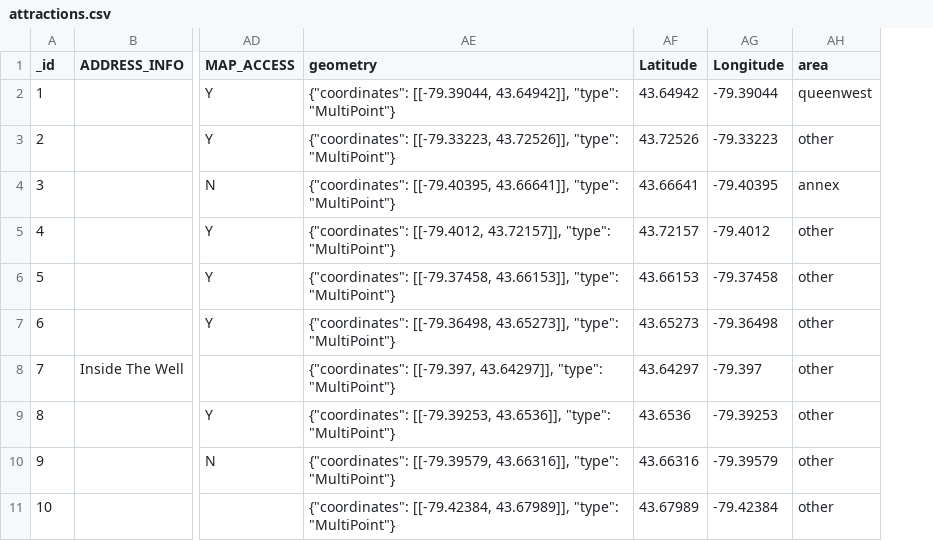
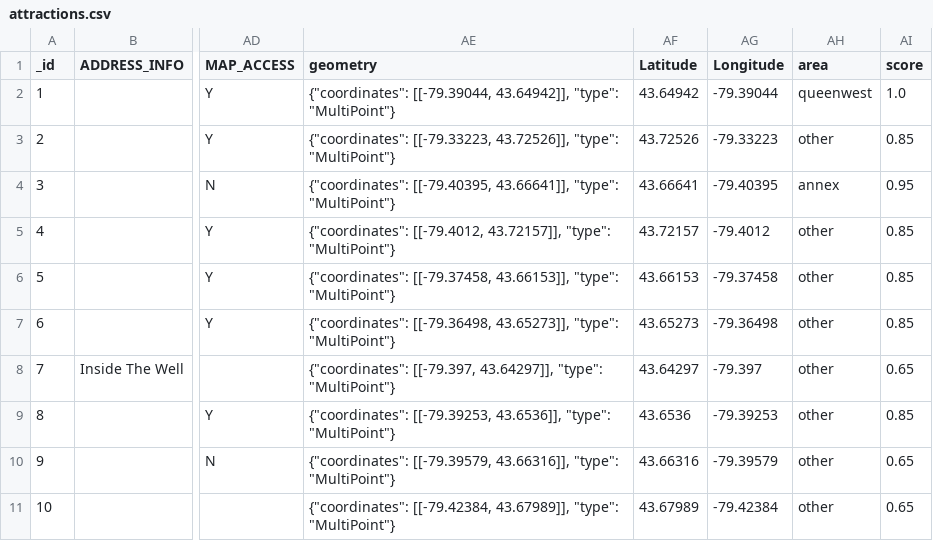
Before and after one commit to Girik2804/Hidden-gems, a CSV file: Attractions/attractions.csv, drawn as a sheet; only a part is shown, gaps mark what is left out; the diff names each change by its address in the sheet, - before the commit and + after, or states it on an @@ line.

```diff
--- a/Attractions/attractions.csv
+++ b/Attractions/attractions.csv
+column AI (score), rows 2-11: 1.0 | 0.85 | 0.95 | 0.85 | 0.85 | 0.85 | 0.65 | 0.85 | 0.65 | 0.65
```
Also changed, not shown: 2 other files.
